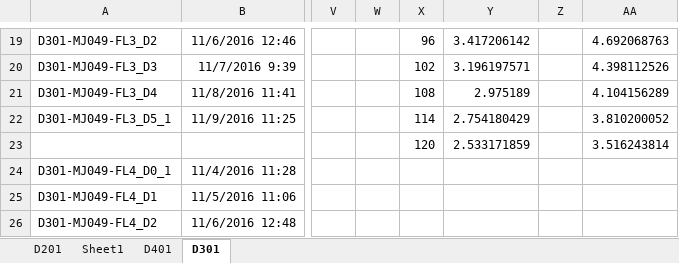
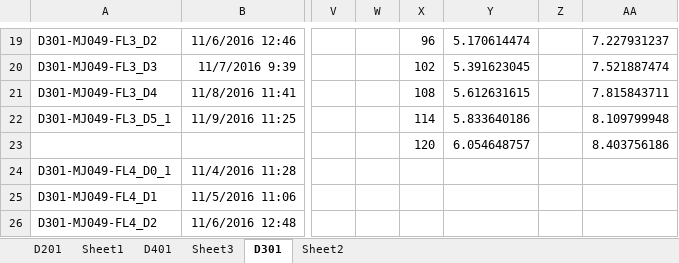
Before and after one commit to CFulco/Bioreactor, an Excel workbook: Data.xlsx, sheet D301, drawn as a sheet; only a part is shown, gaps mark what is left out; values as stored, in another font and other column widths than the file's, no borders; charts and pictures not drawn; the diff covers the shown part only; the diff names each change by its address in the sheet, - before the commit and + after, or states it on an @@ line.

```diff
--- a/Data.xlsx (sheet D301)
+++ b/Data.xlsx (sheet D301)
+sheet tab: Sheet3
+sheet tab: Sheet2
-Y19: 3.417206142
+Y19: 5.170614474
-AA19: 4.692068763
+AA19: 7.227931237
-Y20: 3.196197571
+Y20: 5.391623045
-AA20: 4.398112526
+AA20: 7.521887474
-Y21: 2.975189
+Y21: 5.612631615
-AA21: 4.104156289
+AA21: 7.815843711
-Y22: 2.754180429
+Y22: 5.833640186
-AA22: 3.810200052
+AA22: 8.109799948
-Y23: 2.533171859
+Y23: 6.054648757
-AA23: 3.516243814
+AA23: 8.403756186
```
Also changed, not shown: 32 edited cells elsewhere in this sheet, sheet D401, sheet Sheet1, sheet D201, formulas that keep their value, charts or pictures, 2 other files.
